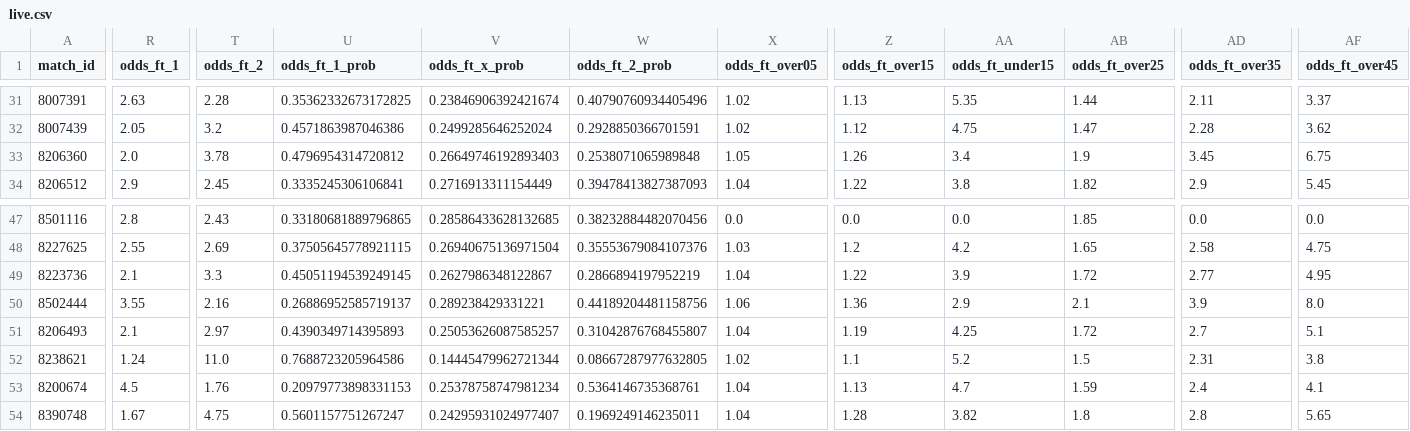
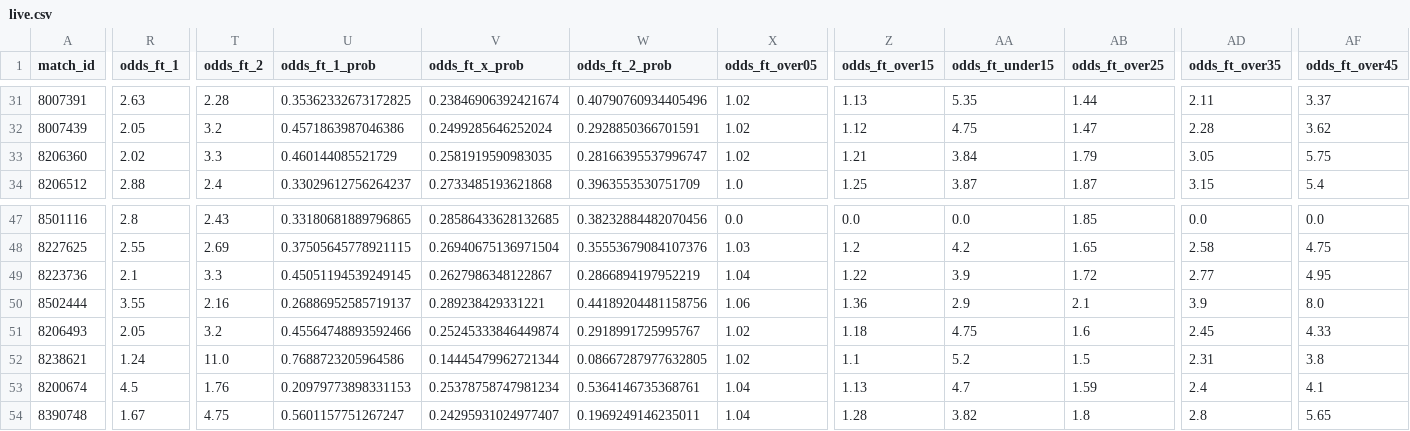
Before and after one commit to housan321/my-football, a CSV file: live.csv, drawn as a sheet; only a part is shown, gaps mark what is left out; the diff covers the shown part only; the diff names each change by its address in the sheet, - before the commit and + after, or states it on an @@ line.

```diff
--- a/live.csv
+++ b/live.csv
-R33 (odds_ft_1): 2.0
+R33 (odds_ft_1): 2.02
-T33 (odds_ft_2): 3.78
+T33 (odds_ft_2): 3.3
-U33 (odds_ft_1_prob): 0.4796954314720812
+U33 (odds_ft_1_prob): 0.460144085521729
-V33 (odds_ft_x_prob): 0.26649746192893403
+V33 (odds_ft_x_prob): 0.2581919590983035
-W33 (odds_ft_2_prob): 0.2538071065989848
+W33 (odds_ft_2_prob): 0.28166395537996747
-X33 (odds_ft_over05): 1.05
+X33 (odds_ft_over05): 1.02
-Z33 (odds_ft_over15): 1.26
+Z33 (odds_ft_over15): 1.21
-AA33 (odds_ft_under15): 3.4
+AA33 (odds_ft_under15): 3.84
-AB33 (odds_ft_over25): 1.9
+AB33 (odds_ft_over25): 1.79
-AD33 (odds_ft_over35): 3.45
+AD33 (odds_ft_over35): 3.05
-AF33 (odds_ft_over45): 6.75
+AF33 (odds_ft_over45): 5.75
-R34 (odds_ft_1): 2.9
+R34 (odds_ft_1): 2.88
-T34 (odds_ft_2): 2.45
+T34 (odds_ft_2): 2.4
-U34 (odds_ft_1_prob): 0.3335245306106841
+U34 (odds_ft_1_prob): 0.33029612756264237
-V34 (odds_ft_x_prob): 0.2716913311154449
+V34 (odds_ft_x_prob): 0.2733485193621868
-W34 (odds_ft_2_prob): 0.39478413827387093
+W34 (odds_ft_2_prob): 0.3963553530751709
-X34 (odds_ft_over05): 1.04
+X34 (odds_ft_over05): 1.0
-Z34 (odds_ft_over15): 1.22
+Z34 (odds_ft_over15): 1.25
-AA34 (odds_ft_under15): 3.8
+AA34 (odds_ft_under15): 3.87
-AB34 (odds_ft_over25): 1.82
+AB34 (odds_ft_over25): 1.87
-AD34 (odds_ft_over35): 2.9
+AD34 (odds_ft_over35): 3.15
-AF34 (odds_ft_over45): 5.45
+AF34 (odds_ft_over45): 5.4
-R51 (odds_ft_1): 2.1
+R51 (odds_ft_1): 2.05
-T51 (odds_ft_2): 2.97
+T51 (odds_ft_2): 3.2
-U51 (odds_ft_1_prob): 0.4390349714395893
+U51 (odds_ft_1_prob): 0.45564748893592466
-V51 (odds_ft_x_prob): 0.25053626087585257
+V51 (odds_ft_x_prob): 0.25245333846449874
-W51 (odds_ft_2_prob): 0.31042876768455807
+W51 (odds_ft_2_prob): 0.2918991725995767
-X51 (odds_ft_over05): 1.04
+X51 (odds_ft_over05): 1.02
-Z51 (odds_ft_over15): 1.19
+Z51 (odds_ft_over15): 1.18
-AA51 (odds_ft_under15): 4.25
+AA51 (odds_ft_under15): 4.75
-AB51 (odds_ft_over25): 1.72
+AB51 (odds_ft_over25): 1.6
-AD51 (odds_ft_over35): 2.7
+AD51 (odds_ft_over35): 2.45
-AF51 (odds_ft_over45): 5.1
+AF51 (odds_ft_over45): 4.33
```
Also changed, not shown: 76 edited cells elsewhere in this file, extracted_features_complete.csv, predictions_output.csv.
